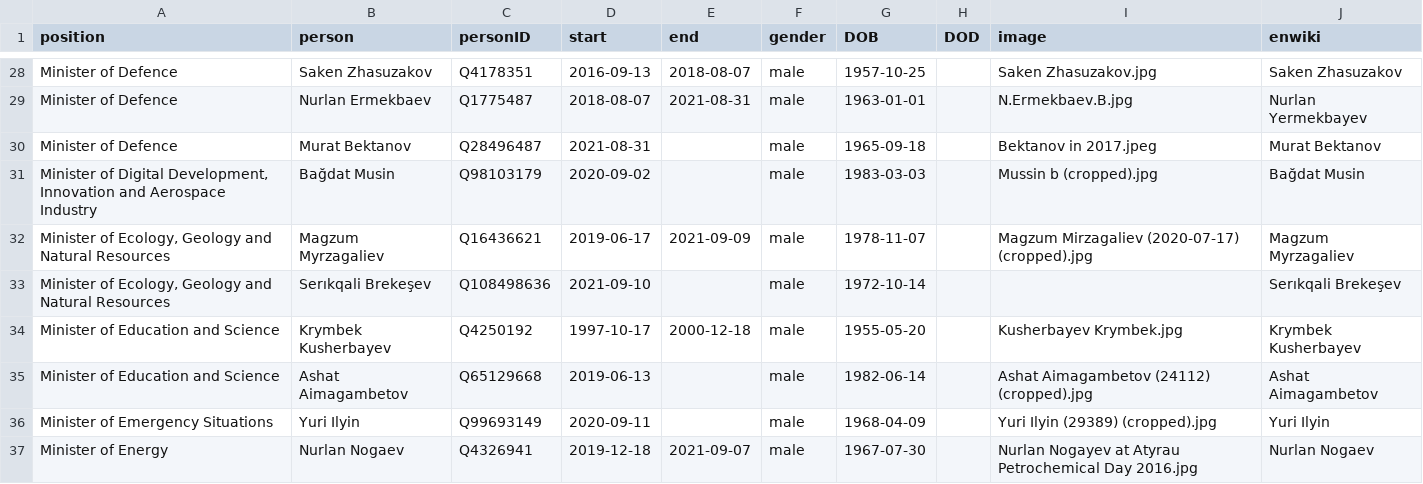
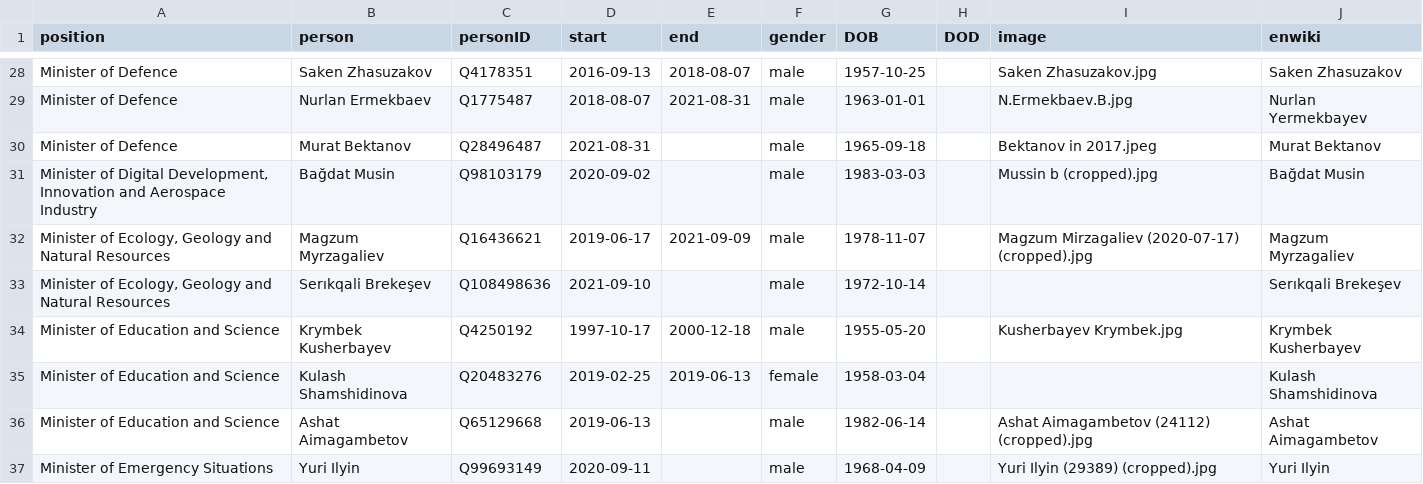
Before and after one commit to every-politician-scrapers/kazakhstan-cabinet, a CSV file: html/holders21.csv, drawn as a sheet; only a part is shown, gaps mark what is left out; the shorter side is filled out with more unchanged rows.

Commit message:
PCB update

```diff
--- a/html/holders21.csv
+++ b/html/holders21.csv
@@ -34,2 +34,3 @@ Minister of Defence,Murat Bektanov,Q28496487,2021-08-31,,male,1965-09-18,,Bektan
 Minister of Education and Science,Krymbek Kusherbayev,Q4250192,1997-10-17,2000-12-18,male,1955-05-20,,Kusherbayev Krymbek.jpg,Krymbek Kusherbayev
+Minister of Education and Science,Kulash Shamshidinova,Q20483276,2019-02-25,2019-06-13,female,1958-03-04,,,Kulash Shamshidinova
 Minister of Education and Science,Ashat Aimagambetov,Q65129668,2019-06-13,,male,1982-06-14,,Ashat Aimagambetov (24112) (cropped).jpg,Ashat Aimagambetov
```
